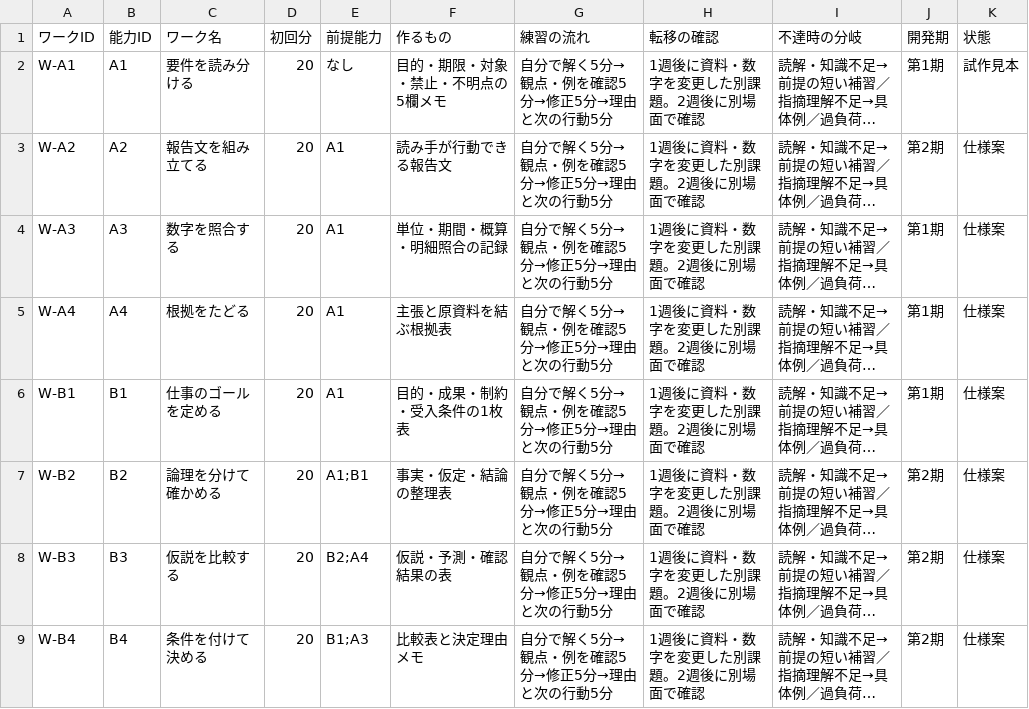
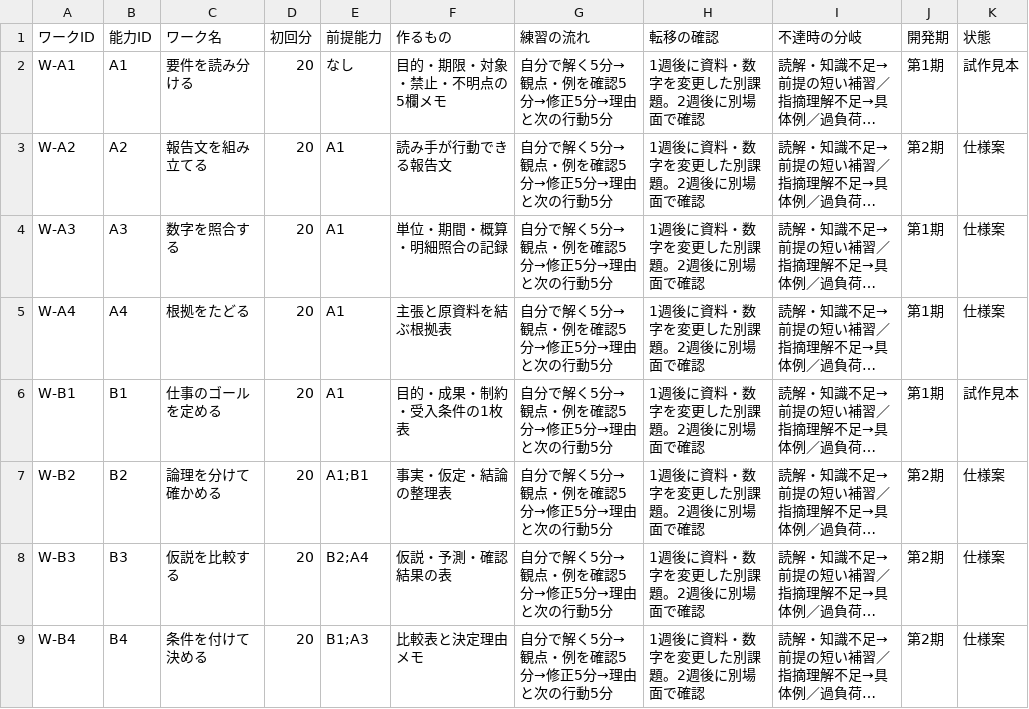
Before and after one commit to itdojp/workplace-competency-framework, a CSV file: learning/work-designs.csv, drawn as a sheet; only a part is shown; long unchanged cells end in …; the diff names each change by its address in the sheet, - before the commit and + after, or states it on an @@ line.

Commit message:
fix: align W-B1 inventory status with implemented prototype

```diff
--- a/learning/work-designs.csv
+++ b/learning/work-designs.csv
-K6 (状態): 仕様案
+K6 (状態): 試作見本
```
